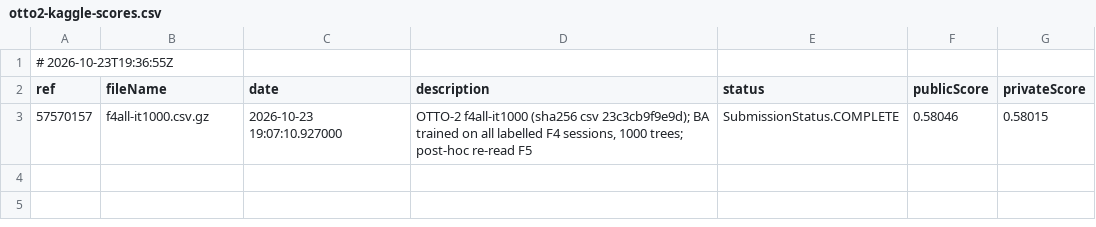
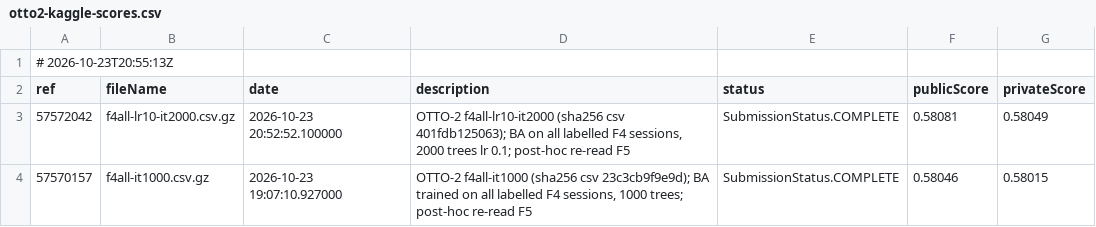
Before and after one commit to suprend/tlab-recsys-2026-task1, a CSV file: docs/otto-run/otto2-kaggle-scores.csv, drawn as a sheet.

```diff
--- a/docs/otto-run/otto2-kaggle-scores.csv
+++ b/docs/otto-run/otto2-kaggle-scores.csv
@@ -1,3 +1,4 @@
-# 2026-10-23T19:36:55Z
+# 2026-10-23T20:55:13Z
 ref,fileName,date,description,status,publicScore,privateScore
+57572042,f4all-lr10-it2000.csv.gz,2026-10-23 20:52:52.100000,"OTTO-2 f4all-lr10-it2000 (sha256 csv 401fdb125063); BA on all labelled F4 sessions, 2000 trees lr 0.1; post-hoc re-read F5",SubmissionStatus.COMPLETE,0.58081,0.58049
 57570157,f4all-it1000.csv.gz,2026-10-23 19:07:10.927000,"OTTO-2 f4all-it1000 (sha256 csv 23c3cb9f9e9d); BA trained on all labelled F4 sessions, 1000 trees; post-hoc re-read F5",SubmissionStatus.COMPLETE,0.58046,0.58015
```
Also changed, not shown: 3 other files.
